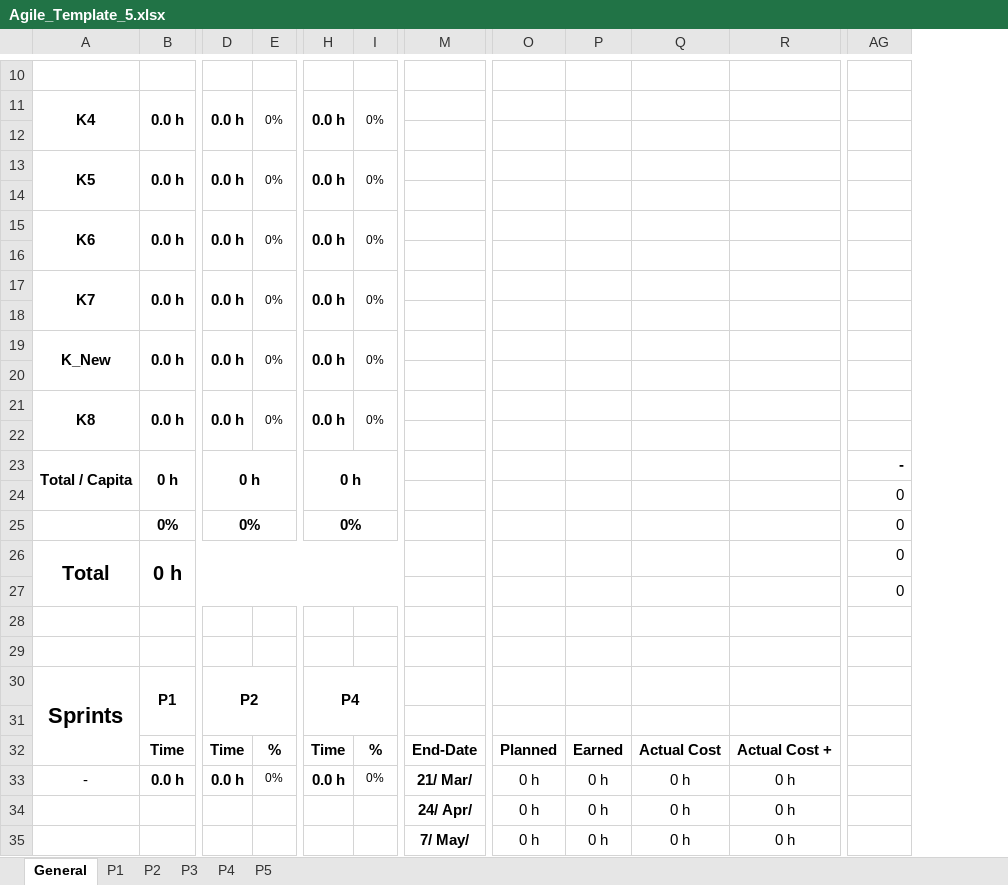
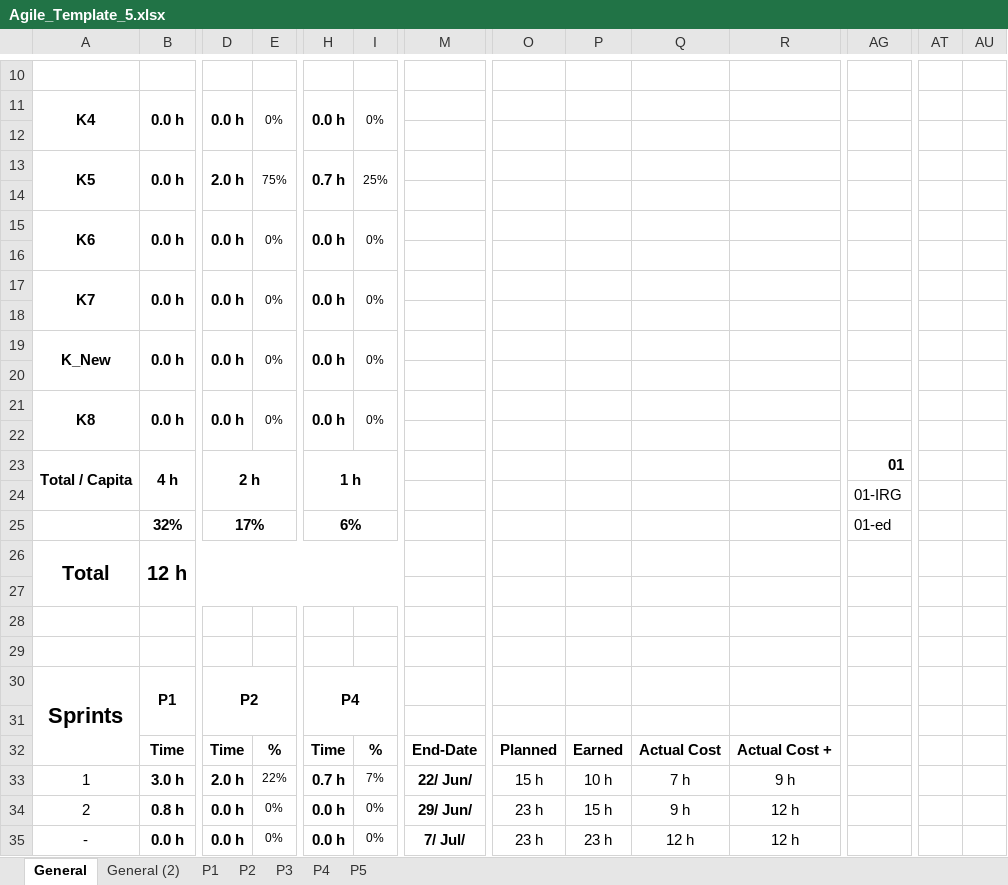
Before and after one commit to Klingone42/TTT-TimeTrackingTable, an Excel workbook: Agile_Template_5.xlsx, sheet General, drawn as a sheet; only a part is shown, gaps mark what is left out; values as stored, in another font and other column widths than the file's, no borders; charts and pictures and conditional formats and table styles not drawn; removed rows and columns are numbered as before the commit, all else as after; rows hold the shown columns only; the diff covers the shown part only; the diff names each change by its address in the sheet, - before the commit and + after, or states it on an @@ line.

```diff
--- a/Agile_Template_5.xlsx (sheet General)
+++ b/Agile_Template_5.xlsx (sheet General)
+sheet tab: General (2)
+column AT, empty
+column AU, empty
-D13: 0.0 h
+D13: 2.0 h
-E13: 0%
+E13: 75%
-H13: 0.0 h
+H13: 0.7 h
-I13: 0%
+I13: 25%
-row 23: Total / Capita | 0 h | 0 h |  | 0 h |  |  |  |  |  |  | -
-row 24:  |  |  |  |  |  |  |  |  |  |  | 0
-row 25:  | 0% | 0% |  | 0% |  |  |  |  |  |  | 0
+row 23: Total / Capita | 4 h | 2 h |  | 1 h |  |  |  |  |  |  | 01
+row 24:  |  |  |  |  |  |  |  |  |  |  | 01-IRG
+row 25:  | 32% | 17% |  | 6% |  |  |  |  |  |  | 01-ed
-B26: 0 h
+B26: 12 h
-AG26:AG27: 0
+AG26:AG27: (empty)
+row 33: 1 | 3.0 h | 2.0 h | 22% | 0.7 h | 7% | 22/ Jun/ | 15 h | 10 h | 7 h | 9 h
+row 34: 2 | 0.8 h | 0.0 h | 0% | 0.0 h | 0% | 29/ Jun/ | 23 h | 15 h | 9 h | 12 h
-M35: 21/ Mar/
+M35: 7/ Jul/
-O35: 0 h
+O35: 23 h
-P35: 0 h
+P35: 23 h
-Q35: 0 h
+Q35: 12 h
-R35: 0 h
+R35: 12 h
-row 34:  |  |  |  |  |  | 24/ Apr/ | 0 h | 0 h | 0 h | 0 h
-row 35:  |  |  |  |  |  | 7/ May/ | 0 h | 0 h | 0 h | 0 h
```
Also changed, not shown: 1 added row, 1 removed row and 30 edited cells elsewhere in this sheet, sheet P1, sheet P5, sheet P4, sheet P2, sheet P3, formulas that keep their value, hidden cells, charts or pictures, 1 other file.
